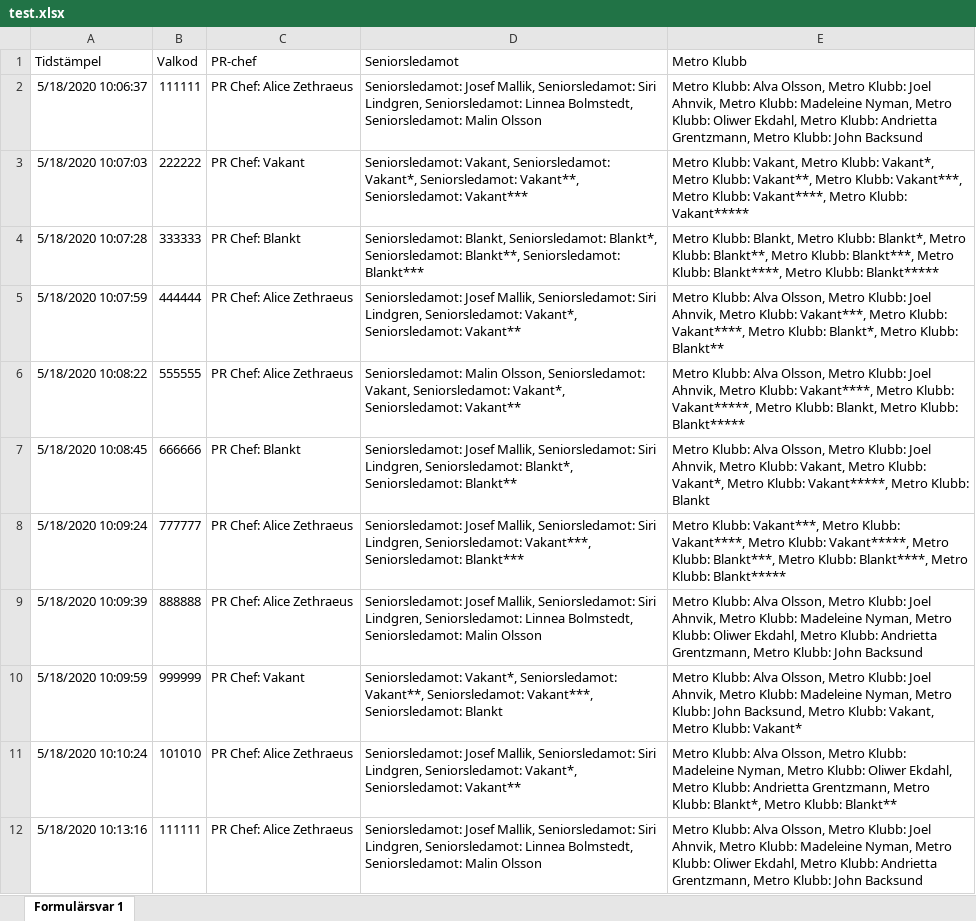
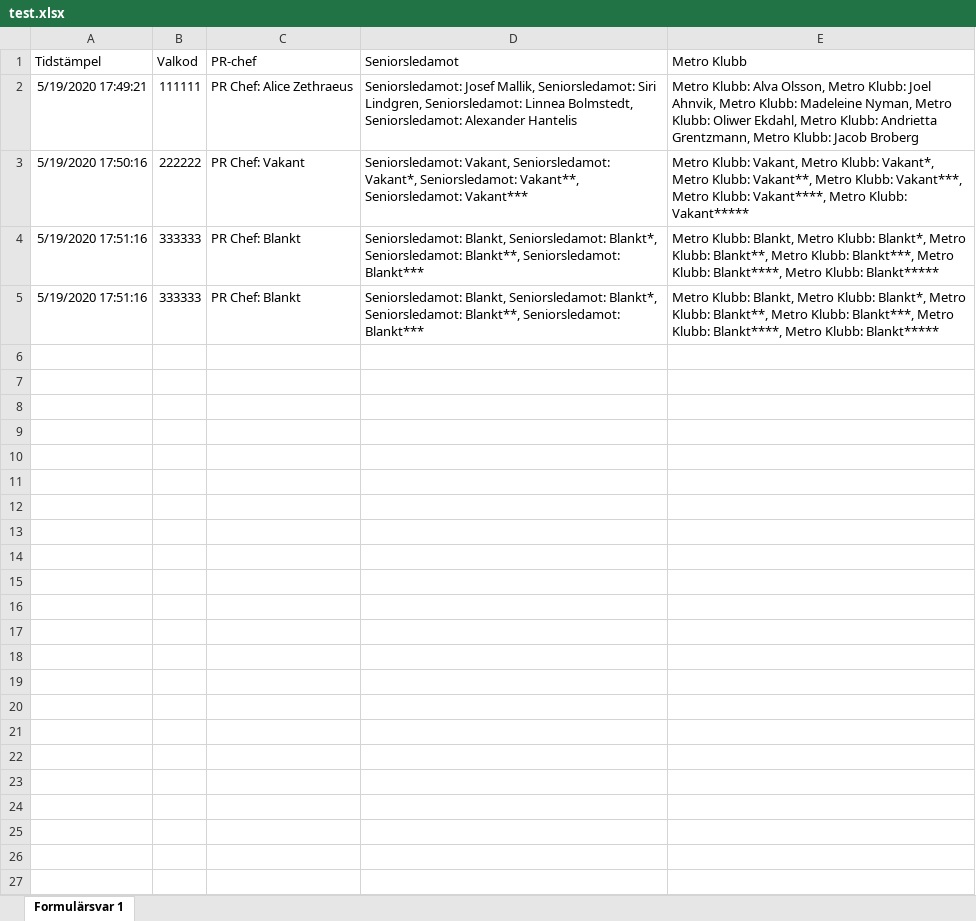
Before and after one commit to davidjungermann/voting-vg, an Excel workbook: test.xlsx, sheet Formulärsvar 1, drawn as a sheet; values as stored, in another font and other column widths than the file's, no borders; charts and pictures not drawn; removed rows and columns are numbered as before the commit, all else as after; the diff names each change by its address in the sheet, - before the commit and + after, or states it on an @@ line.

```diff
--- a/test.xlsx (sheet Formulärsvar 1)
+++ b/test.xlsx (sheet Formulärsvar 1)
-A2 (Tidstämpel): 5/18/2020 10:06:37
+A2 (Tidstämpel): 5/19/2020 17:49:21
-D2 (Seniorsledamot): …Bolmstedt, Seniorsledamot: Malin Olsson
+D2 (Seniorsledamot): …Bolmstedt, Seniorsledamot: Alexander Hantelis
-E2 (Metro Klubb): …Metro Klubb: John Backsund
+E2 (Metro Klubb): …Metro Klubb: Jacob Broberg
-A3 (Tidstämpel): 5/18/2020 10:07:03
+A3 (Tidstämpel): 5/19/2020 17:50:16
-A4 (Tidstämpel): 5/18/2020 10:07:28
+A4 (Tidstämpel): 5/19/2020 17:51:16
-row 5: 5/18/2020 10:07:59 | 444444 | PR Chef: Alice Zethraeus | Seniorsledamot: Josef Mallik, Seniorsledamot: Siri Lindgren, Seniorsledamot: Vakant*, Seniorsledamot: Vakant** | Metro Klubb: Alva Olsson, Metro Klubb: Joel Ahnvik, Metro Klubb: Vakant***, Metro Klubb: Vakant****, Metro Klubb: Blankt*, Metro Klubb: Blankt**
-row 6: 5/18/2020 10:08:22 | 555555 | PR Chef: Alice Zethraeus | Seniorsledamot: Malin Olsson, Seniorsledamot: Vakant, Seniorsledamot: Vakant*, Seniorsledamot: Vakant** | Metro Klubb: Alva Olsson, Metro Klubb: Joel Ahnvik, Metro Klubb: Vakant****, Metro Klubb: Vakant*****, Metro Klubb: Blankt, Metro Klubb: Blankt*****
-row 7: 5/18/2020 10:08:45 | 666666 | PR Chef: Blankt | Seniorsledamot: Josef Mallik, Seniorsledamot: Siri Lindgren, Seniorsledamot: Blankt*, Seniorsledamot: Blankt** | Metro Klubb: Alva Olsson, Metro Klubb: Joel Ahnvik, Metro Klubb: Vakant, Metro Klubb: Vakant*, Metro Klubb: Vakant*****, Metro Klubb: Blankt
-row 8: 5/18/2020 10:09:24 | 777777 | PR Chef: Alice Zethraeus | Seniorsledamot: Josef Mallik, Seniorsledamot: Siri Lindgren, Seniorsledamot: Vakant***, Seniorsledamot: Blankt*** | Metro Klubb: Vakant***, Metro Klubb: Vakant****, Metro Klubb: Vakant*****, Metro Klubb: Blankt***, Metro Klubb: Blankt****, Metro Klubb: Blankt*****
-row 9: 5/18/2020 10:09:39 | 888888 | PR Chef: Alice Zethraeus | Seniorsledamot: Josef Mallik, Seniorsledamot: Siri Lindgren, Seniorsledamot: Linnea Bolmstedt, Seniorsledamot: Malin Olsson | Metro Klubb: Alva Olsson, Metro Klubb: Joel Ahnvik, Metro Klubb: Madeleine Nyman, Metro Klubb: Oliwer Ekdahl, Metro Klubb: Andrietta Grentzmann, Metro Klubb: John Backsund
-row 10: 5/18/2020 10:09:59 | 999999 | PR Chef: Vakant | Seniorsledamot: Vakant*, Seniorsledamot: Vakant**, Seniorsledamot: Vakant***, Seniorsledamot: Blankt | Metro Klubb: Alva Olsson, Metro Klubb: Joel Ahnvik, Metro Klubb: Madeleine Nyman, Metro Klubb: John Backsund, Metro Klubb: Vakant, Metro Klubb: Vakant*
-row 11: 5/18/2020 10:10:24 | 101010 | PR Chef: Alice Zethraeus | Seniorsledamot: Josef Mallik, Seniorsledamot: Siri Lindgren, Seniorsledamot: Vakant*, Seniorsledamot: Vakant** | Metro Klubb: Alva Olsson, Metro Klubb: Madeleine Nyman, Metro Klubb: Oliwer Ekdahl, Metro Klubb: Andrietta Grentzmann, Metro Klubb: Blankt*, Metro Klubb: Blankt**
-row 12: 5/18/2020 10:13:16 | 111111 | PR Chef: Alice Zethraeus | Seniorsledamot: Josef Mallik, Seniorsledamot: Siri Lindgren, Seniorsledamot: Linnea Bolmstedt, Seniorsledamot: Malin Olsson | Metro Klubb: Alva Olsson, Metro Klubb: Joel Ahnvik, Metro Klubb: Madeleine Nyman, Metro Klubb: Oliwer Ekdahl, Metro Klubb: Andrietta Grentzmann, Metro Klubb: John Backsund
+row 5: 5/19/2020 17:51:16 | 333333 | PR Chef: Blankt | Seniorsledamot: Blankt, Seniorsledamot: Blankt*, Seniorsledamot: Blankt**, Seniorsledamot: Blankt*** | Metro Klubb: Blankt, Metro Klubb: Blankt*, Metro Klubb: Blankt**, Metro Klubb: Blankt***, Metro Klubb: Blankt****, Metro Klubb: Blankt*****
```
Also changed, not shown: charts or pictures, Röstkoder.xlsx, 3 other files.
